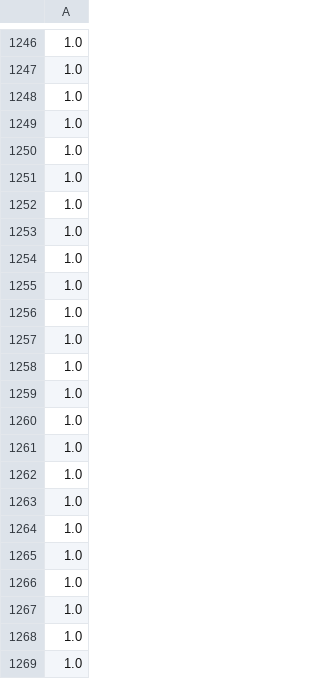
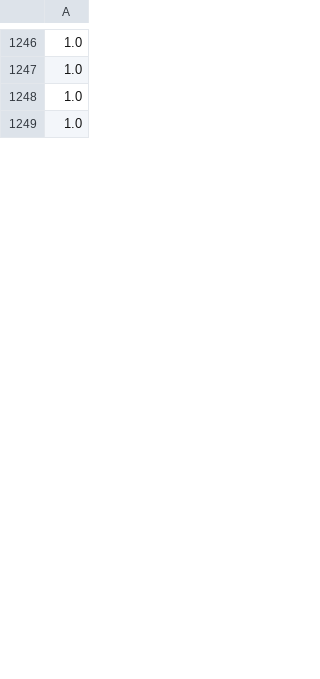
Before and after one commit to ecw70574/data_mining_course_project, a CSV file: train_test_split/y_train.csv, drawn as a sheet; only a part is shown, gaps mark what is left out; the diff covers the shown part only; the diff names each change by its address in the sheet, - before the commit and + after, or states it on an @@ line.

```diff
--- a/train_test_split/y_train.csv
+++ b/train_test_split/y_train.csv
-row 1250: 1.0
-row 1251: 1.0
-row 1252: 1.0
-row 1253: 1.0
-row 1254: 1.0
-row 1255: 1.0
-row 1256: 1.0
-row 1257: 1.0
-row 1258: 1.0
-row 1259: 1.0
-row 1260: 1.0
-row 1261: 1.0
-row 1262: 1.0
-row 1263: 1.0
-row 1264: 1.0
-row 1265: 1.0
-row 1266: 1.0
-row 1267: 1.0
-row 1268: 1.0
-row 1269: 1.0
```
Also changed, not shown: 114 removed rows elsewhere in this file, train_test_split/X_test.csv, train_test_split/X_test_reduced.csv, 11 other files.
